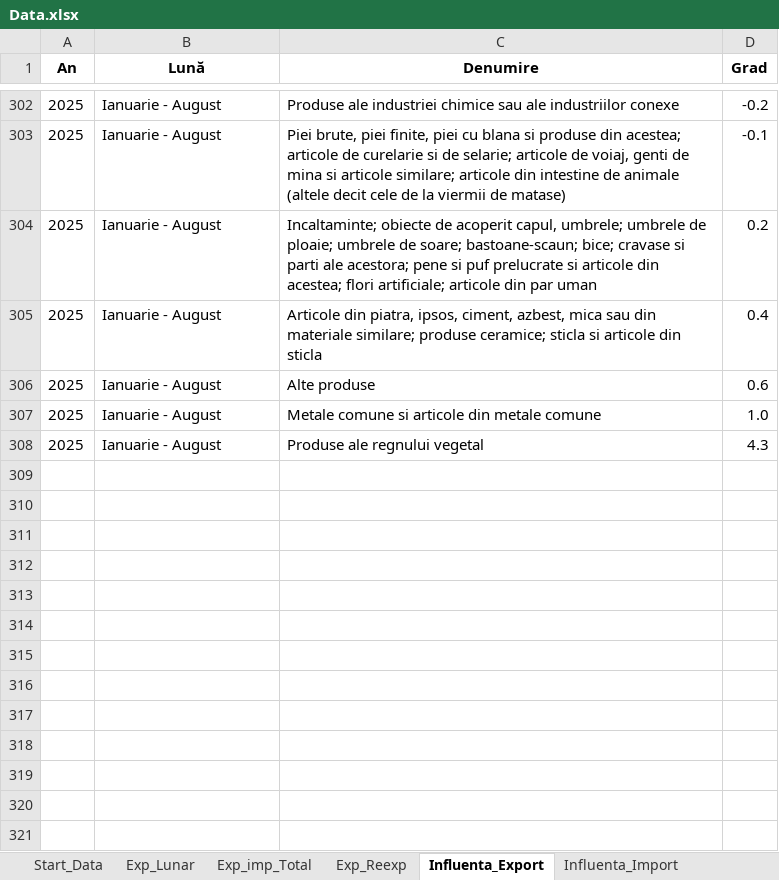
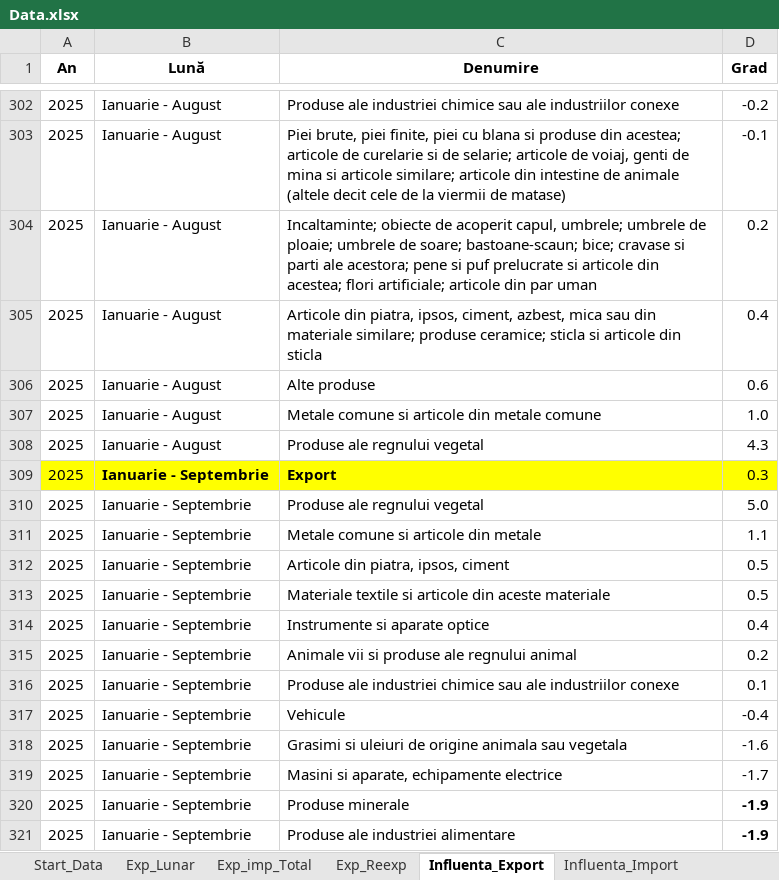
Before and after one commit to DanL1L/FrameworkData, an Excel workbook: data/Data.xlsx, sheet Influenta_Export, drawn as a sheet; only a part is shown, gaps mark what is left out; values as stored, in another font and other column widths than the file's, no borders; the diff names each change by its address in the sheet, - before the commit and + after, or states it on an @@ line.

```diff
--- a/data/Data.xlsx (sheet Influenta_Export)
+++ b/data/Data.xlsx (sheet Influenta_Export)
+row 309: 2025 | Ianuarie - Septembrie | Export | 0.3
+row 310: 2025 | Ianuarie - Septembrie | Produse ale regnului vegetal | 5.0
+row 311: 2025 | Ianuarie - Septembrie | Metale comune si articole din metale | 1.1
+row 312: 2025 | Ianuarie - Septembrie | Articole din piatra, ipsos, ciment | 0.5
+row 313: 2025 | Ianuarie - Septembrie | Materiale textile si articole din aceste materiale | 0.5
+row 314: 2025 | Ianuarie - Septembrie | Instrumente si aparate optice | 0.4
+row 315: 2025 | Ianuarie - Septembrie | Animale vii si produse ale regnului animal | 0.2
+row 316: 2025 | Ianuarie - Septembrie | Produse ale industriei chimice sau ale industriilor conexe | 0.1
+row 317: 2025 | Ianuarie - Septembrie | Vehicule | -0.4
+row 318: 2025 | Ianuarie - Septembrie | Grasimi si uleiuri de origine animala sau vegetala | -1.6
+row 319: 2025 | Ianuarie - Septembrie | Masini si aparate, echipamente electrice | -1.7
+row 320: 2025 | Ianuarie - Septembrie | Produse minerale | -1.9
+row 321: 2025 | Ianuarie - Septembrie | Produse ale industriei alimentare | -1.9
```
Also changed, not shown: sheet Start_Data, sheet Influenta_Import, sheet Exp_Lunar, sheet Exp_imp_Total, sheet Exp_Reexp, other sheet tabs, formulas that keep their value.
